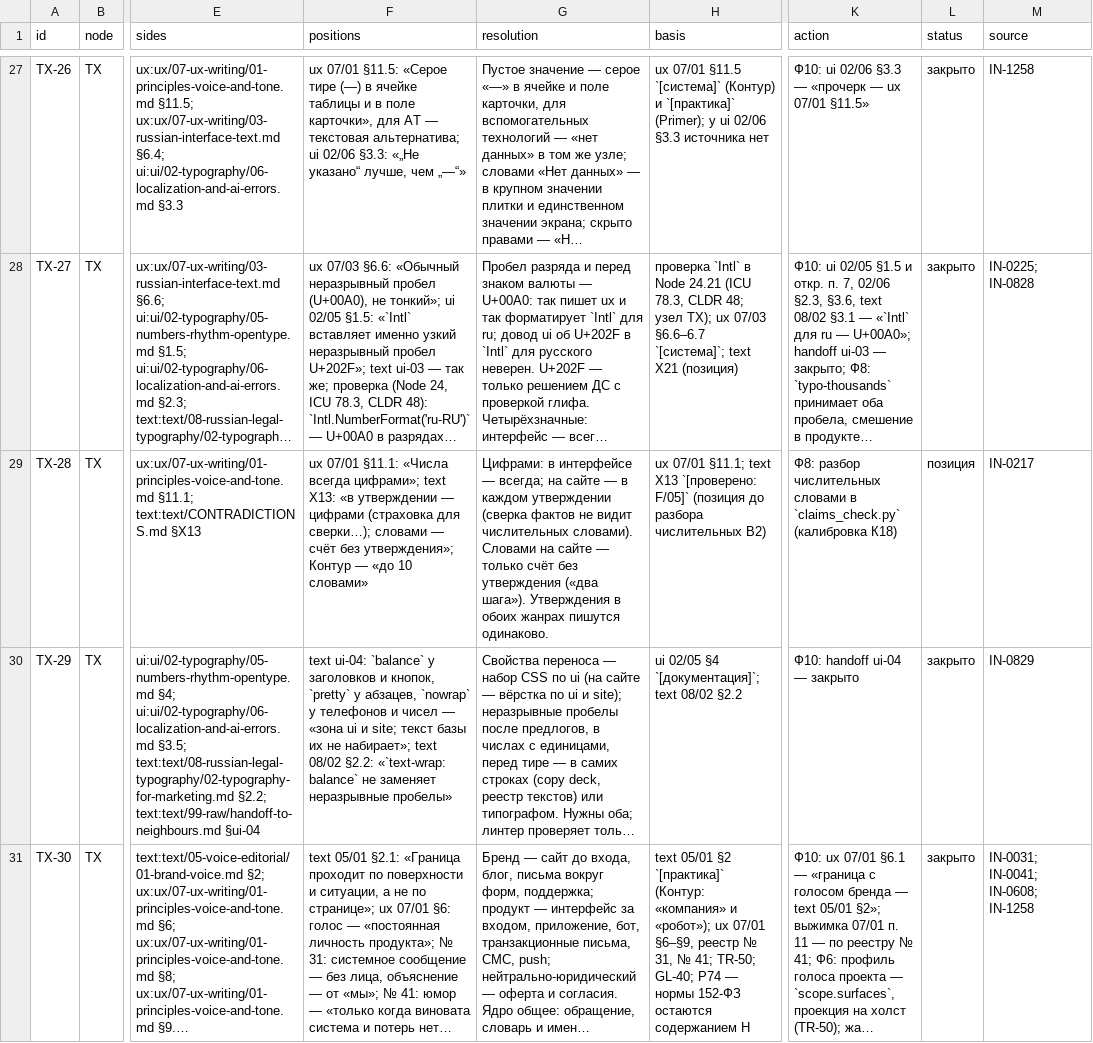
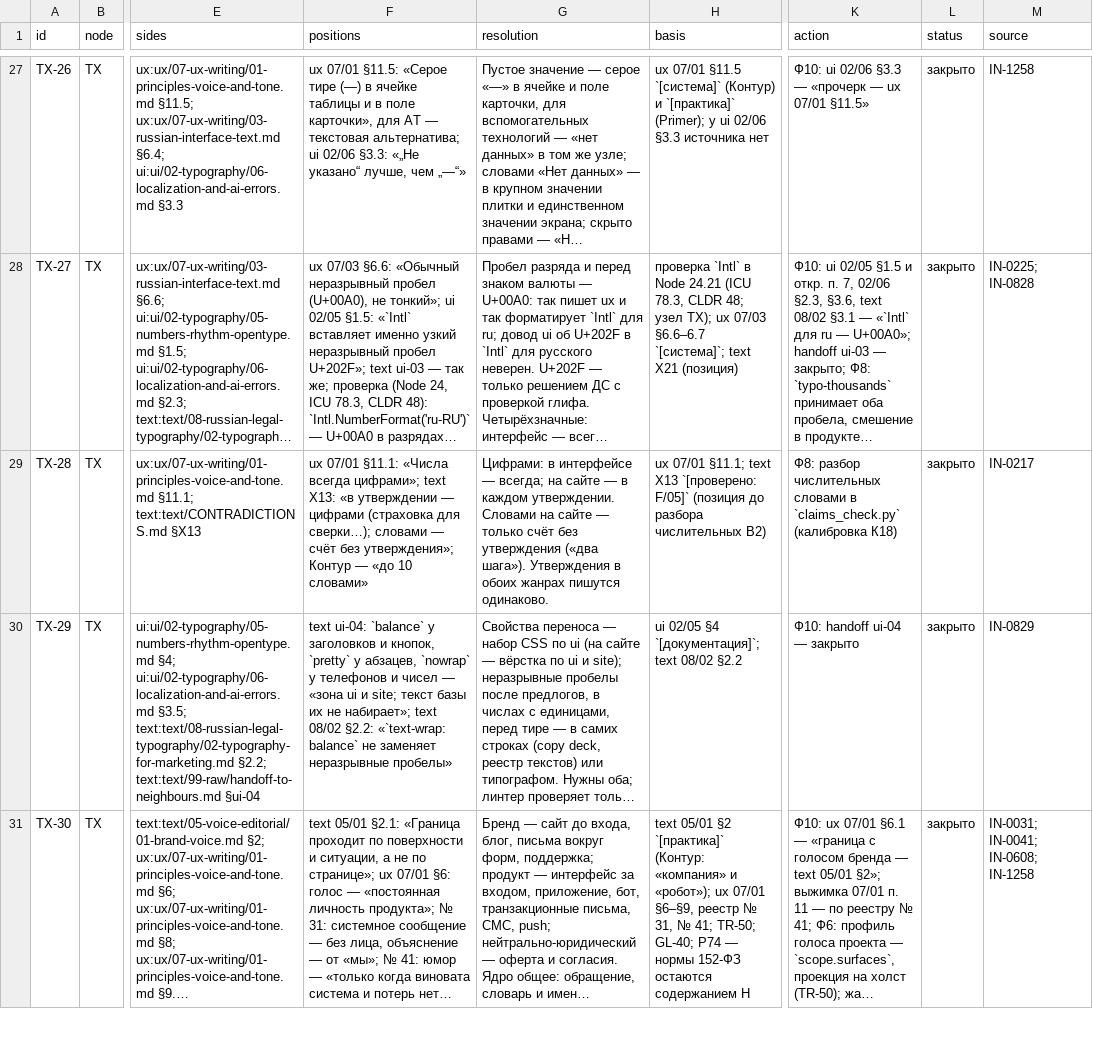
Before and after one commit to gommgo/business-strategy-template, a TSV file: research/design-build/phase-4/nodes/07-TX.tsv, drawn as a sheet; only a part is shown, gaps mark what is left out; long unchanged cells end in …; the diff covers the shown part only; the diff names each change by its address in the sheet, - before the commit and + after, or states it on an @@ line.

```diff
--- a/research/design-build/phase-4/nodes/07-TX.tsv
+++ b/research/design-build/phase-4/nodes/07-TX.tsv
-G29 (resolution): …в каждом утверждении (сверка фактов не видит числительных словами). Словами на…
+G29 (resolution): …в каждом утверждении. Словами на…
-L29 (status): позиция
+L29 (status): закрыто
```
Also changed, not shown: 3 edited cells elsewhere in this file, research/design-build/phase-4/nodes/02-TR.tsv, research/design-build/phase-4/nodes/03-GT.tsv, 2 other files.
